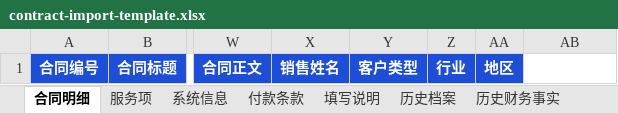
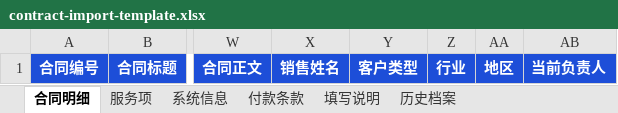
Before and after one commit to J-S-Te/frontend, an Excel workbook: public/contract-import-template.xlsx, sheet 合同明细, drawn as a sheet; only a part is shown, gaps mark what is left out; values as stored, in another font and other column widths than the file's, no borders; the diff names each change by its address in the sheet, - before the commit and + after, or states it on an @@ line.

```diff
--- a/public/contract-import-template.xlsx (sheet 合同明细)
+++ b/public/contract-import-template.xlsx (sheet 合同明细)
-sheet tab: 历史财务事实
-AB1: (empty)
+AB1: 当前负责人
-AB1 fill: none
+AB1 fill: #1D4ED8
```
Also changed, not shown: sheet 填写说明, sheet 历史档案, 8 other files.
